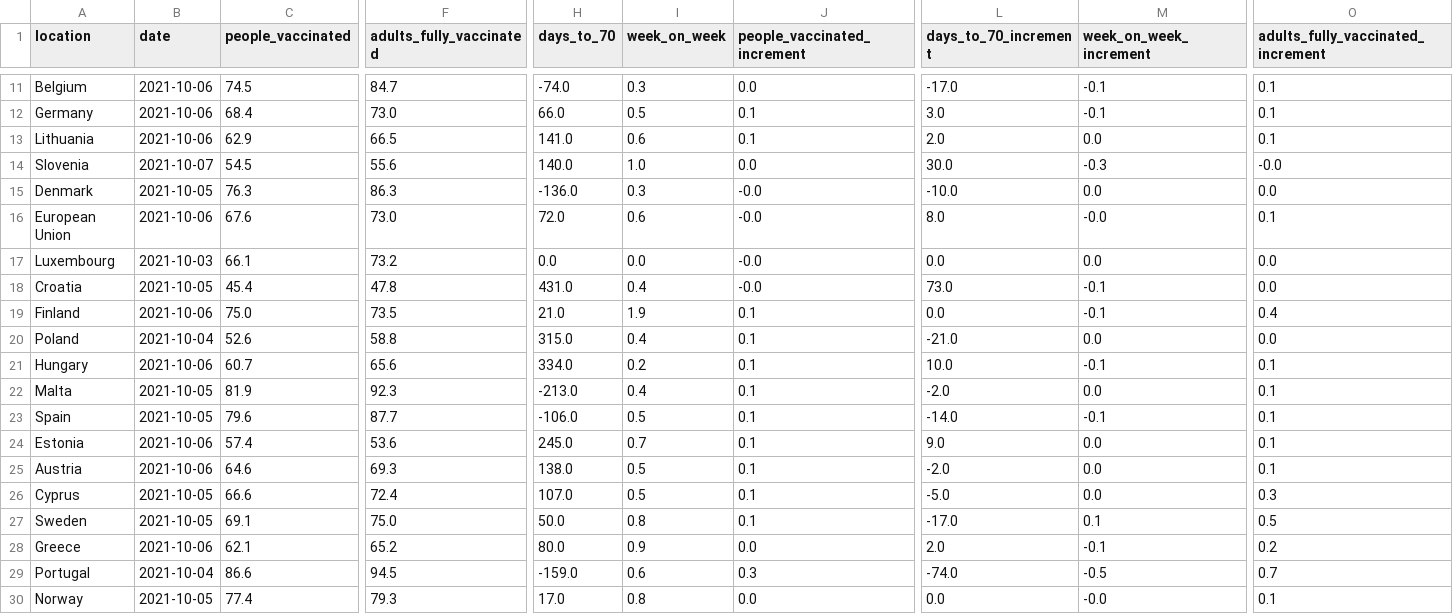
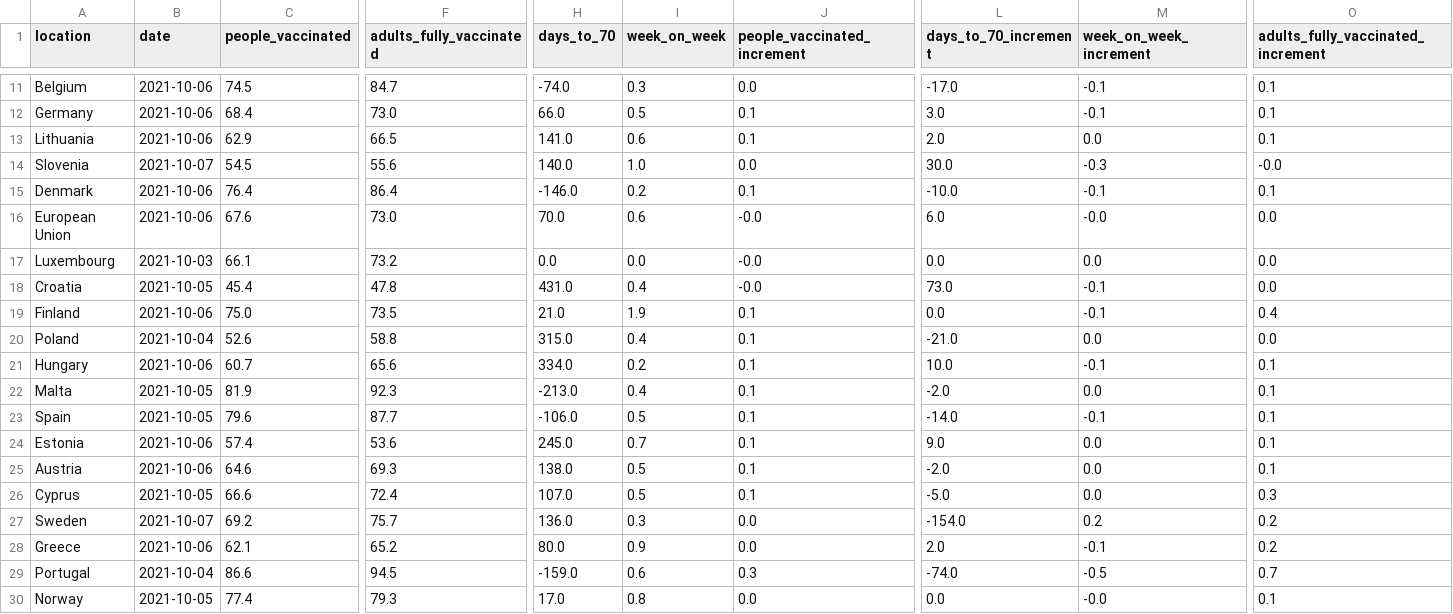
Before and after one commit to blasf1/covid_vaccine_progress_bot, a CSV file: latest.csv, drawn as a sheet; only a part is shown, gaps mark what is left out; the diff covers the shown part only; the diff names each change by its address in the sheet, - before the commit and + after, or states it on an @@ line.

Commit message:
[BOT] Update data and sources for website

```diff
--- a/latest.csv
+++ b/latest.csv
-B15 (date): 2021-10-05
+B15 (date): 2021-10-06
-C15 (people_vaccinated): 76.3
+C15 (people_vaccinated): 76.4
-F15 (adults_fully_vaccinated): 86.3
+F15 (adults_fully_vaccinated): 86.4
-H15 (days_to_70): -136.0
+H15 (days_to_70): -146.0
-I15 (week_on_week): 0.3
+I15 (week_on_week): 0.2
-J15 (people_vaccinated_increment): -0.0
+J15 (people_vaccinated_increment): 0.1
-M15 (week_on_week_increment): 0.0
+M15 (week_on_week_increment): -0.1
-O15: 0.0
+O15: 0.1
-H16 (days_to_70): 72.0
+H16 (days_to_70): 70.0
-L16 (days_to_70_increment): 8.0
+L16 (days_to_70_increment): 6.0
-O16: 0.1
+O16: 0.0
-B27 (date): 2021-10-05
+B27 (date): 2021-10-07
-C27 (people_vaccinated): 69.1
+C27 (people_vaccinated): 69.2
-F27 (adults_fully_vaccinated): 75.0
+F27 (adults_fully_vaccinated): 75.7
-H27 (days_to_70): 50.0
+H27 (days_to_70): 136.0
-I27 (week_on_week): 0.8
+I27 (week_on_week): 0.3
-J27 (people_vaccinated_increment): 0.1
+J27 (people_vaccinated_increment): 0.0
-L27 (days_to_70_increment): -17.0
+L27 (days_to_70_increment): -154.0
-M27 (week_on_week_increment): 0.1
+M27 (week_on_week_increment): 0.2
-O27: 0.5
+O27: 0.2
```
Also changed, not shown: 4 edited cells elsewhere in this file, output/EuropeanUnion.csv, 2 other files.
